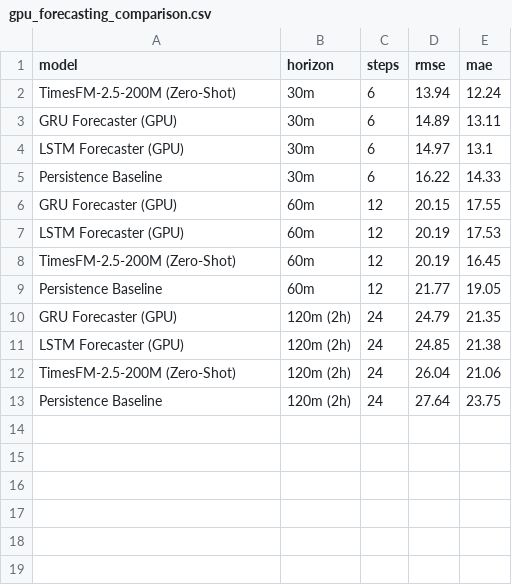
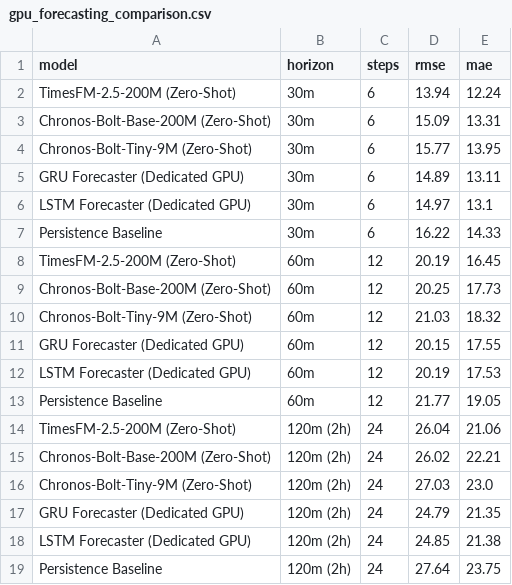
Before and after one commit to tujy859/CGM_FM, a CSV file: runs/gpu_forecasting_comparison.csv, drawn as a sheet.

Commit message:
feat(benchmark): add amazon chronos zero-shot forecasting evaluation, figures and benchmark report

```diff
--- a/runs/gpu_forecasting_comparison.csv
+++ b/runs/gpu_forecasting_comparison.csv
@@ -2,12 +2,18 @@ model,horizon,steps,rmse,mae
 TimesFM-2.5-200M (Zero-Shot),30m,6,13.94,12.24
-GRU Forecaster (GPU),30m,6,14.89,13.11
-LSTM Forecaster (GPU),30m,6,14.97,13.1
+Chronos-Bolt-Base-200M (Zero-Shot),30m,6,15.09,13.31
+Chronos-Bolt-Tiny-9M (Zero-Shot),30m,6,15.77,13.95
+GRU Forecaster (Dedicated GPU),30m,6,14.89,13.11
+LSTM Forecaster (Dedicated GPU),30m,6,14.97,13.1
 Persistence Baseline,30m,6,16.22,14.33
-GRU Forecaster (GPU),60m,12,20.15,17.55
-LSTM Forecaster (GPU),60m,12,20.19,17.53
 TimesFM-2.5-200M (Zero-Shot),60m,12,20.19,16.45
+Chronos-Bolt-Base-200M (Zero-Shot),60m,12,20.25,17.73
+Chronos-Bolt-Tiny-9M (Zero-Shot),60m,12,21.03,18.32
+GRU Forecaster (Dedicated GPU),60m,12,20.15,17.55
+LSTM Forecaster (Dedicated GPU),60m,12,20.19,17.53
 Persistence Baseline,60m,12,21.77,19.05
-GRU Forecaster (GPU),120m (2h),24,24.79,21.35
-LSTM Forecaster (GPU),120m (2h),24,24.85,21.38
 TimesFM-2.5-200M (Zero-Shot),120m (2h),24,26.04,21.06
+Chronos-Bolt-Base-200M (Zero-Shot),120m (2h),24,26.02,22.21
+Chronos-Bolt-Tiny-9M (Zero-Shot),120m (2h),24,27.03,23.0
+GRU Forecaster (Dedicated GPU),120m (2h),24,24.79,21.35
+LSTM Forecaster (Dedicated GPU),120m (2h),24,24.85,21.38
 Persistence Baseline,120m (2h),24,27.64,23.75
```
Also changed, not shown: 8 other files.
